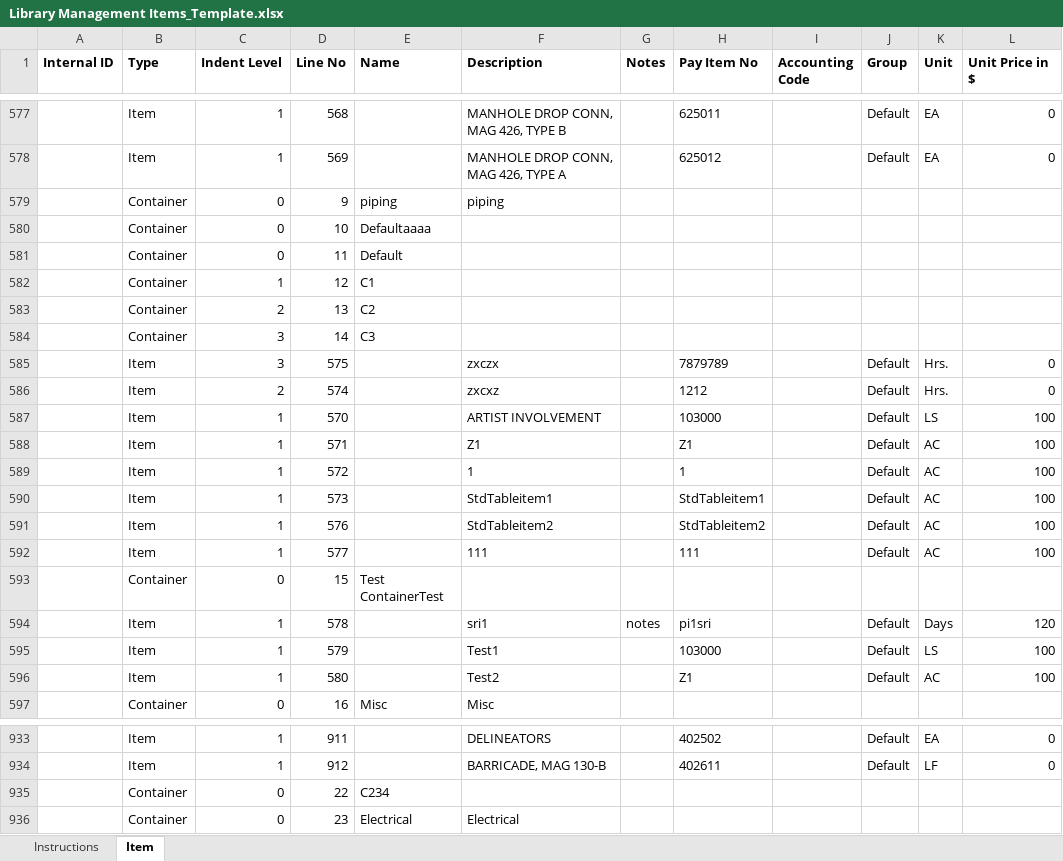
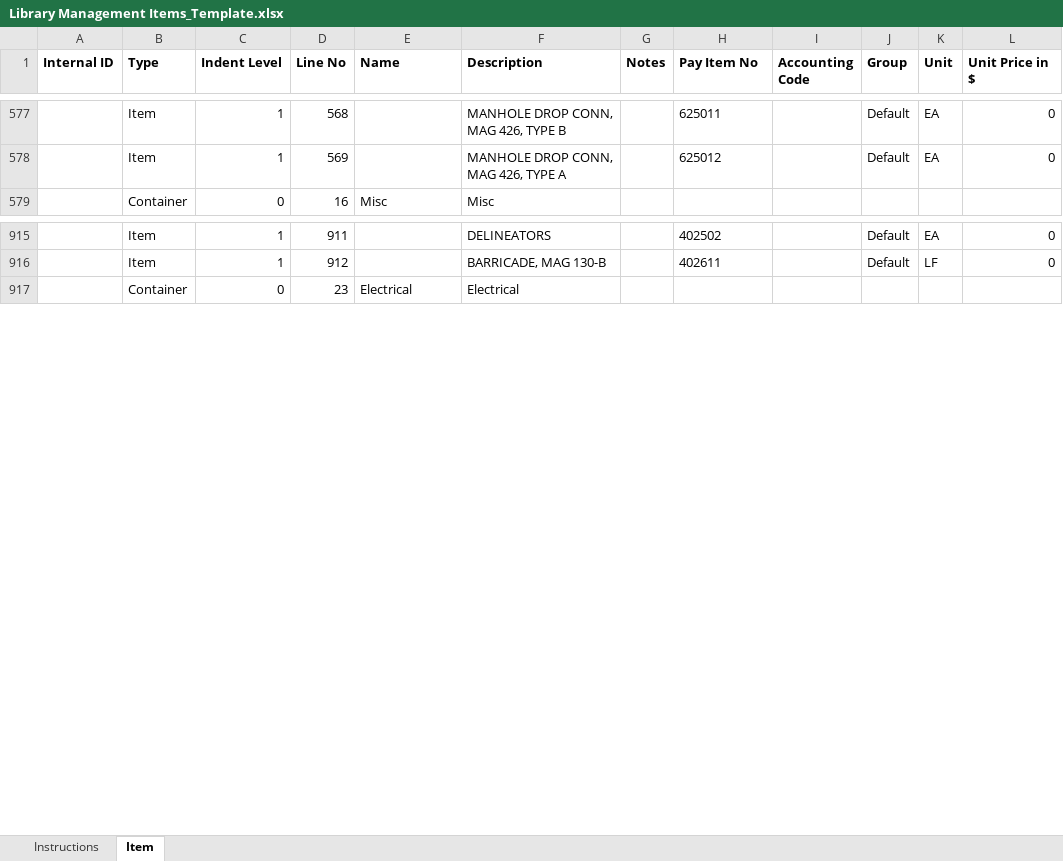
Before and after one commit to sritaj/MWDataRefill, an Excel workbook: src/main/resources/data-sheets/Library Management Items_Template.xlsx, sheet Item, drawn as a sheet; only a part is shown, gaps mark what is left out; values as stored, in another font and other column widths than the file's, no borders; the diff names each change by its address in the sheet, - before the commit and + after, or states it on an @@ line.

Commit message:
Added few excel files and removed unwanted files

```diff
--- a/src/main/resources/data-sheets/Library Management Items_Template.xlsx (sheet Item)
+++ b/src/main/resources/data-sheets/Library Management Items_Template.xlsx (sheet Item)
-row 579:  | Container | 0 | 9 | piping | piping
-row 580:  | Container | 0 | 10 | Defaultaaaa
-row 581:  | Container | 0 | 11 | Default
-row 582:  | Container | 1 | 12 | C1
-row 583:  | Container | 2 | 13 | C2
-row 584:  | Container | 3 | 14 | C3
-row 585:  | Item | 3 | 575 |  | zxczx |  | 7879789 |  | Default | Hrs. | 0
-row 586:  | Item | 2 | 574 |  | zxcxz |  | 1212 |  | Default | Hrs. | 0
-row 587:  | Item | 1 | 570 |  | ARTIST INVOLVEMENT |  | 103000 |  | Default | LS | 100
-row 588:  | Item | 1 | 571 |  | Z1 |  | Z1 |  | Default | AC | 100
-row 589:  | Item | 1 | 572 |  | 1 |  | 1 |  | Default | AC | 100
-row 590:  | Item | 1 | 573 |  | StdTableitem1 |  | StdTableitem1 |  | Default | AC | 100
-row 591:  | Item | 1 | 576 |  | StdTableitem2 |  | StdTableitem2 |  | Default | AC | 100
-row 592:  | Item | 1 | 577 |  | 111 |  | 111 |  | Default | AC | 100
-row 593:  | Container | 0 | 15 | Test ContainerTest
-row 594:  | Item | 1 | 578 |  | sri1 | notes | pi1sri |  | Default | Days | 120
-row 595:  | Item | 1 | 579 |  | Test1 |  | 103000 |  | Default | LS | 100
-row 596:  | Item | 1 | 580 |  | Test2 |  | Z1 |  | Default | AC | 100
-row 935:  | Container | 0 | 22 | C234
```
Also changed, not shown: 14 other files.
